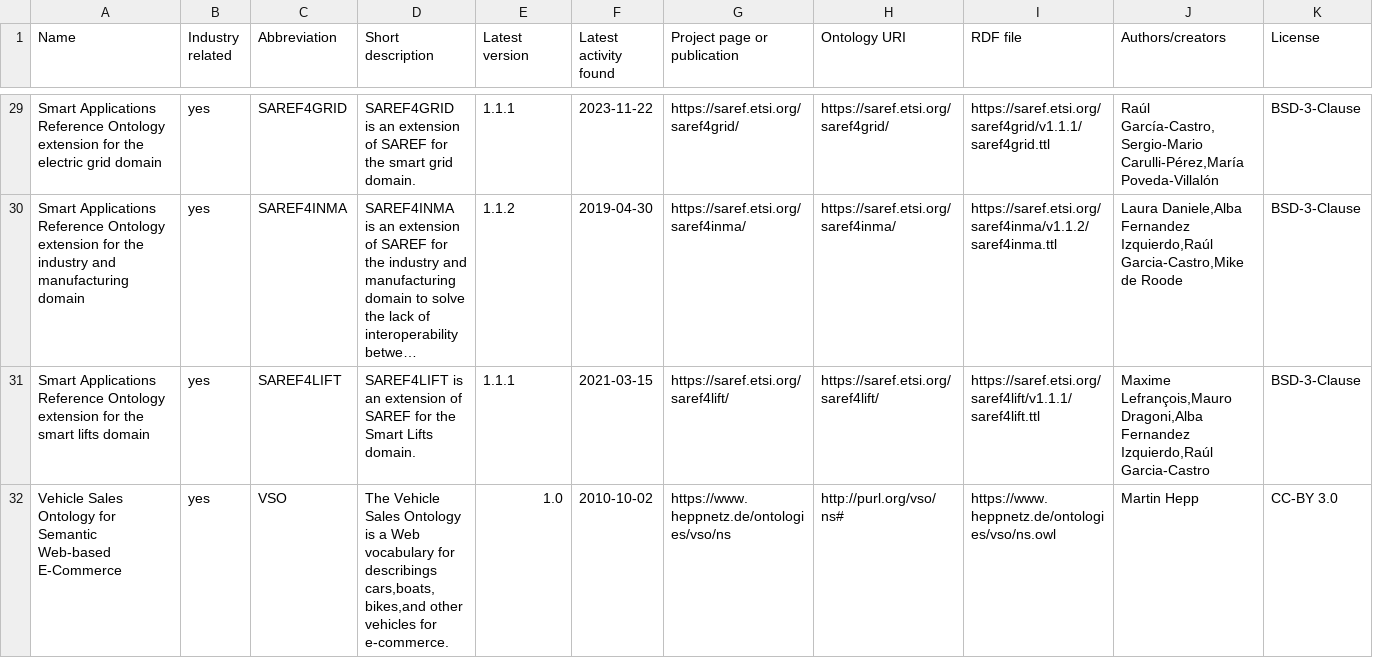
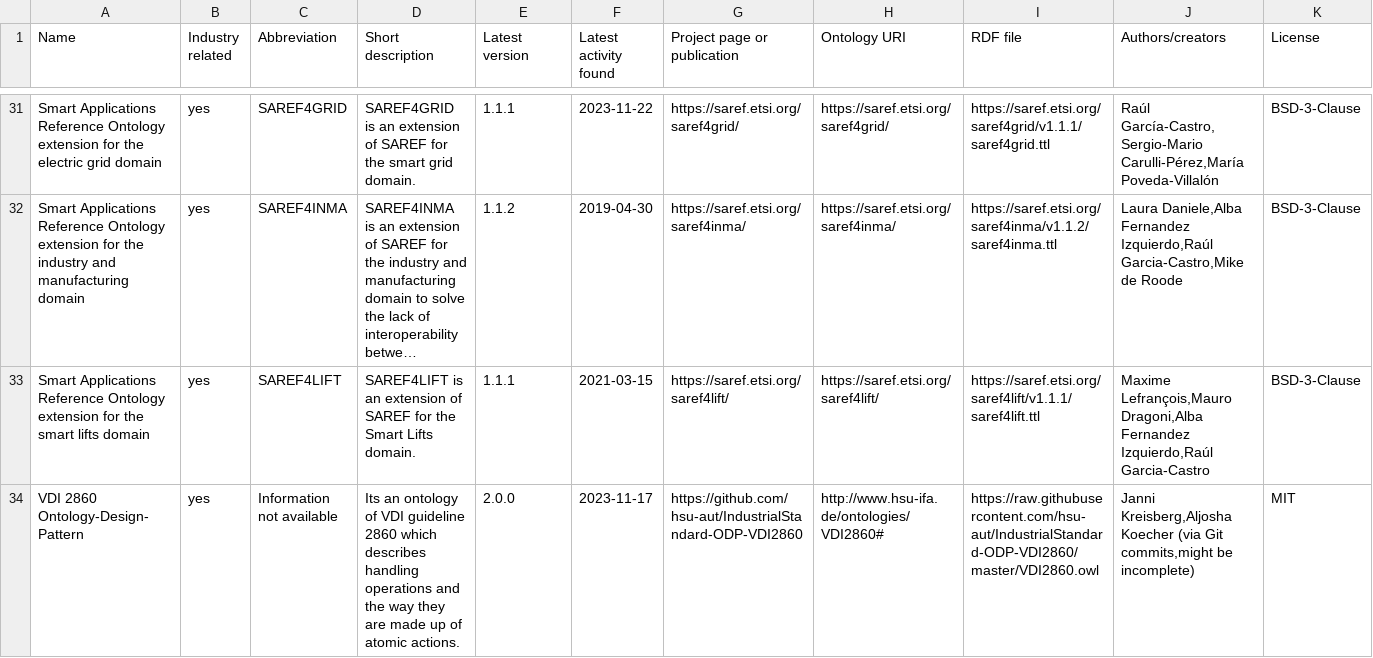
Before and after one commit to k00ni/manufacturing-industry-ontology-list, a CSV file: ontologies.csv, drawn as a sheet; only a part is shown, gaps mark what is left out; the shorter side is filled out with more unchanged rows; long unchanged cells end in …; the diff covers the shown part only; the diff names each change by its address in the sheet, - before the commit and + after, or states it on an @@ line.

Commit message:
refined scripts; added further ontologies

```diff
--- a/ontologies.csv
+++ b/ontologies.csv
+row 34: VDI 2860 Ontology-Design-Pattern | yes | Information not available | Its an ontology of VDI guideline 2860 which describes handling operations and the way they are made up of atomic actions. | 2.0.0 | 2023-11-17 | https://github.com/hsu-aut/IndustrialStandard-ODP-VDI2860 | http://www.hsu-ifa.de/ontologies/VDI2860# | https://raw.githubusercontent.com/hsu-aut/IndustrialStandard-ODP-VDI2860/master/VDI2860.owl | Janni Kreisberg,Aljosha Koecher (via Git commits,might be incomplete) | MIT
```
Also changed, not shown: 3 added rows and 1 edited cell elsewhere in this file, 7 other files.
